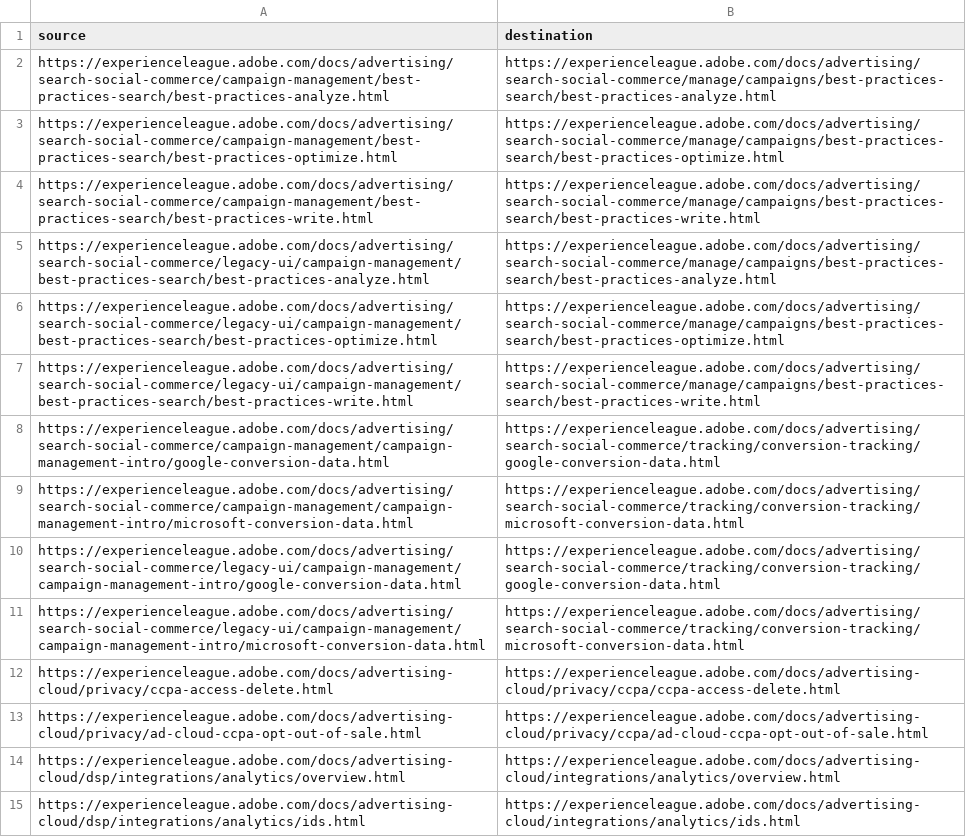
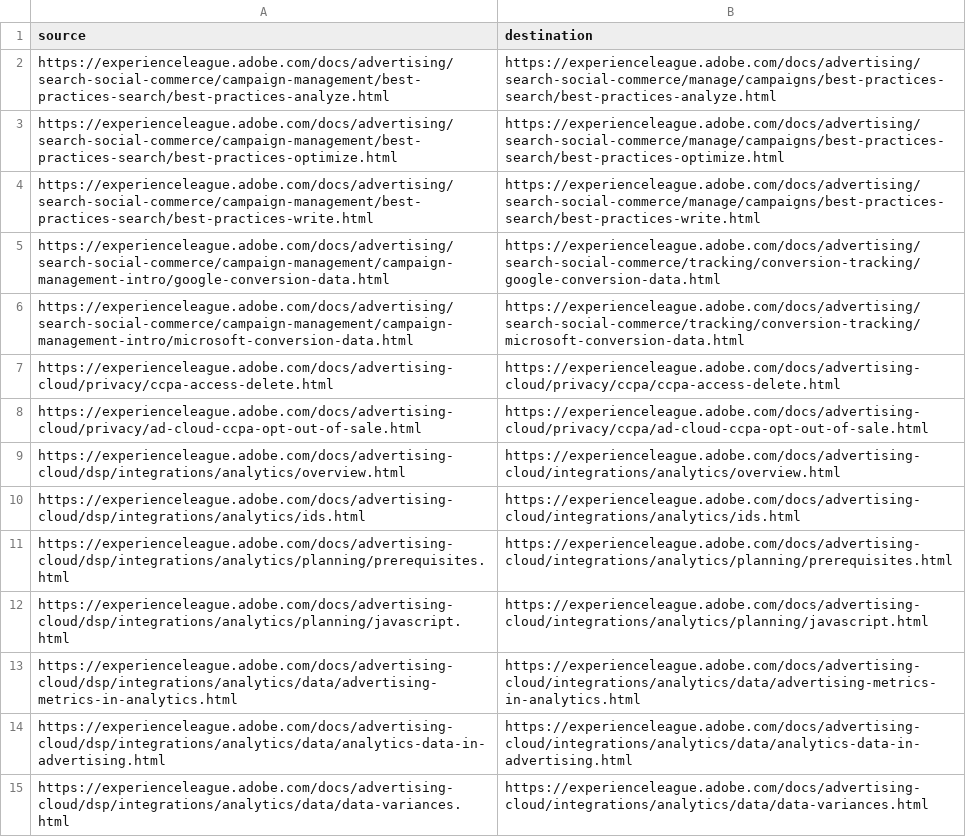
Before and after one commit to AdobeDocs/advertising.en, a CSV file: redirects.csv, drawn as a sheet; only a part is shown; the shorter side is filled out with more unchanged rows; the diff names each change by its address in the sheet, - before the commit and + after, or states it on an @@ line.

Commit message:
Update redirects.csv

```diff
--- a/redirects.csv
+++ b/redirects.csv
-row 5: https://experienceleague.adobe.com/docs/advertising/search-social-commerce/legacy-ui/campaign-management/best-practices-search/best-practices-analyze.html | https://experienceleague.adobe.com/docs/advertising/search-social-commerce/manage/campaigns/best-practices-search/best-practices-analyze.html
-row 6: https://experienceleague.adobe.com/docs/advertising/search-social-commerce/legacy-ui/campaign-management/best-practices-search/best-practices-optimize.html | https://experienceleague.adobe.com/docs/advertising/search-social-commerce/manage/campaigns/best-practices-search/best-practices-optimize.html
-row 7: https://experienceleague.adobe.com/docs/advertising/search-social-commerce/legacy-ui/campaign-management/best-practices-search/best-practices-write.html | https://experienceleague.adobe.com/docs/advertising/search-social-commerce/manage/campaigns/best-practices-search/best-practices-write.html
-row 10: https://experienceleague.adobe.com/docs/advertising/search-social-commerce/legacy-ui/campaign-management/campaign-management-intro/google-conversion-data.html | https://experienceleague.adobe.com/docs/advertising/search-social-commerce/tracking/conversion-tracking/google-conversion-data.html
-row 11: https://experienceleague.adobe.com/docs/advertising/search-social-commerce/legacy-ui/campaign-management/campaign-management-intro/microsoft-conversion-data.html | https://experienceleague.adobe.com/docs/advertising/search-social-commerce/tracking/conversion-tracking/microsoft-conversion-data.html
```
